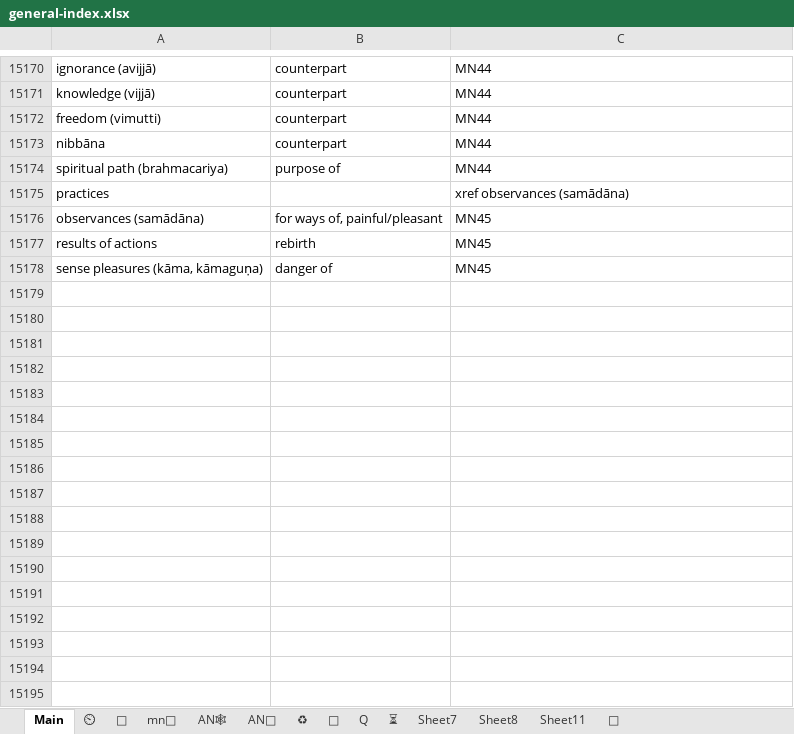
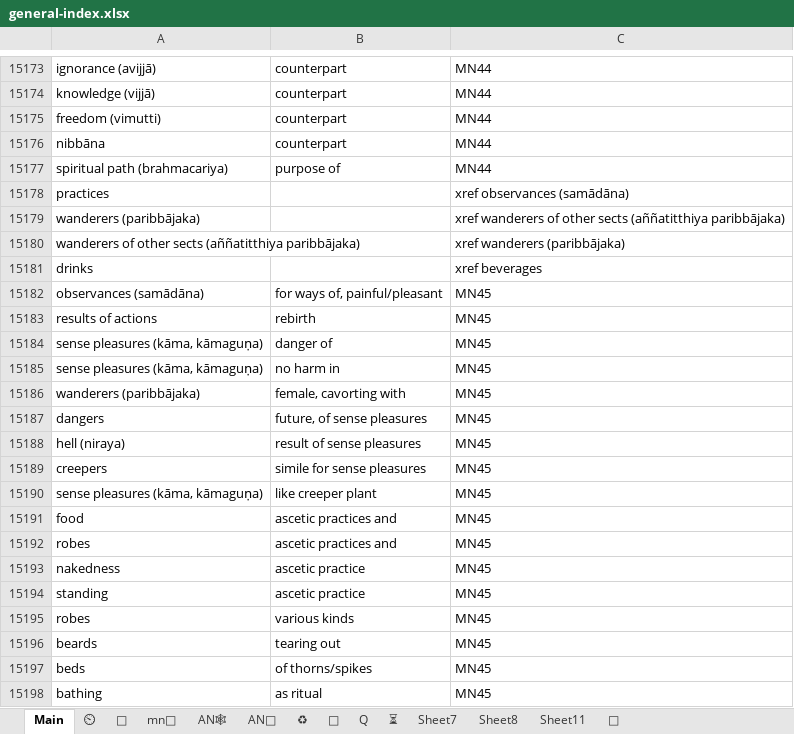
Before and after one commit to thesunshade/sutta-index, an Excel workbook: src/data/general-index.xlsx, sheet Main, drawn as a sheet; only a part is shown, gaps mark what is left out; values as stored, in another font and other column widths than the file's, no borders; conditional formats not drawn; the diff covers the shown part only; the diff names each change by its address in the sheet, - before the commit and + after, or states it on an @@ line.

```diff
--- a/src/data/general-index.xlsx (sheet Main)
+++ b/src/data/general-index.xlsx (sheet Main)
+row 15179: wanderers (paribbājaka) |  | xref wanderers of other sects (aññatitthiya paribbājaka)
+row 15180: wanderers of other sects (aññatitthiya paribbājaka) |  | xref wanderers (paribbājaka)
+row 15181: drinks |  | xref beverages
+row 15185: sense pleasures (kāma, kāmaguṇa) | no harm in | MN45
+row 15186: wanderers (paribbājaka) | female, cavorting with | MN45
+row 15187: dangers | future, of sense pleasures | MN45
+row 15188: hell (niraya) | result of sense pleasures | MN45
+row 15189: creepers | simile for sense pleasures | MN45
+row 15190: sense pleasures (kāma, kāmaguṇa) | like creeper plant | MN45
+row 15191: food | ascetic practices and | MN45
+row 15192: robes | ascetic practices and | MN45
+row 15193: nakedness | ascetic practice | MN45
+row 15194: standing | ascetic practice | MN45
+row 15195: robes | various kinds | MN45
+row 15196: beards | tearing out | MN45
+row 15197: beds | of thorns/spikes | MN45
+row 15198: bathing | as ritual | MN45
```
Also changed, not shown: 47 added rows and 4 edited cells elsewhere in this sheet, 10 other files.
